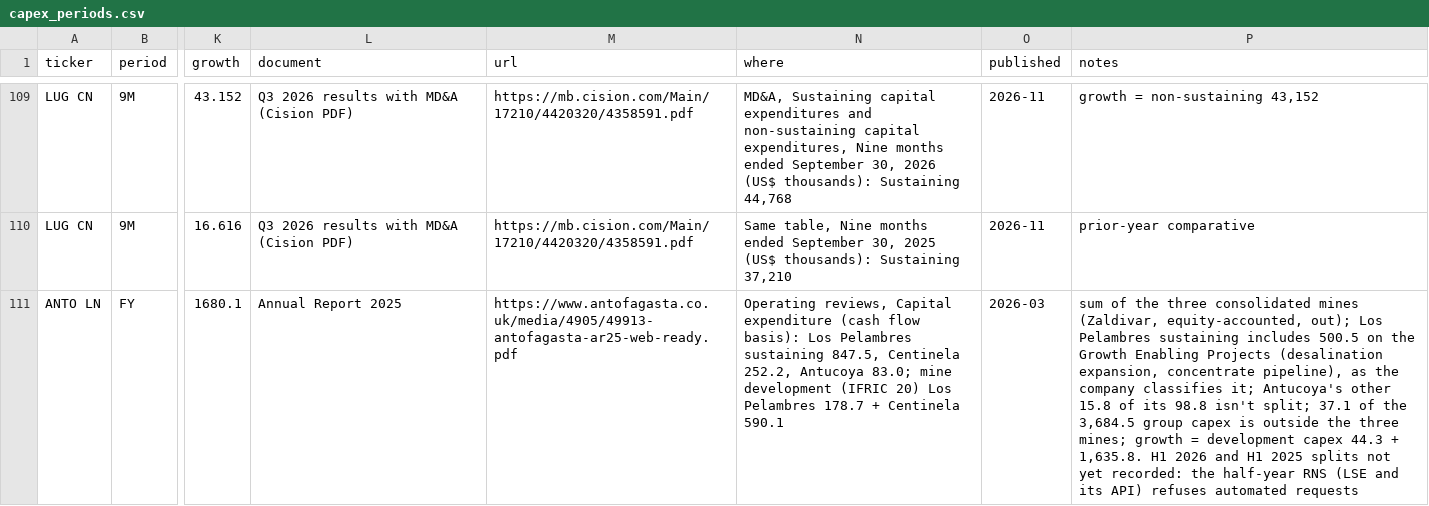
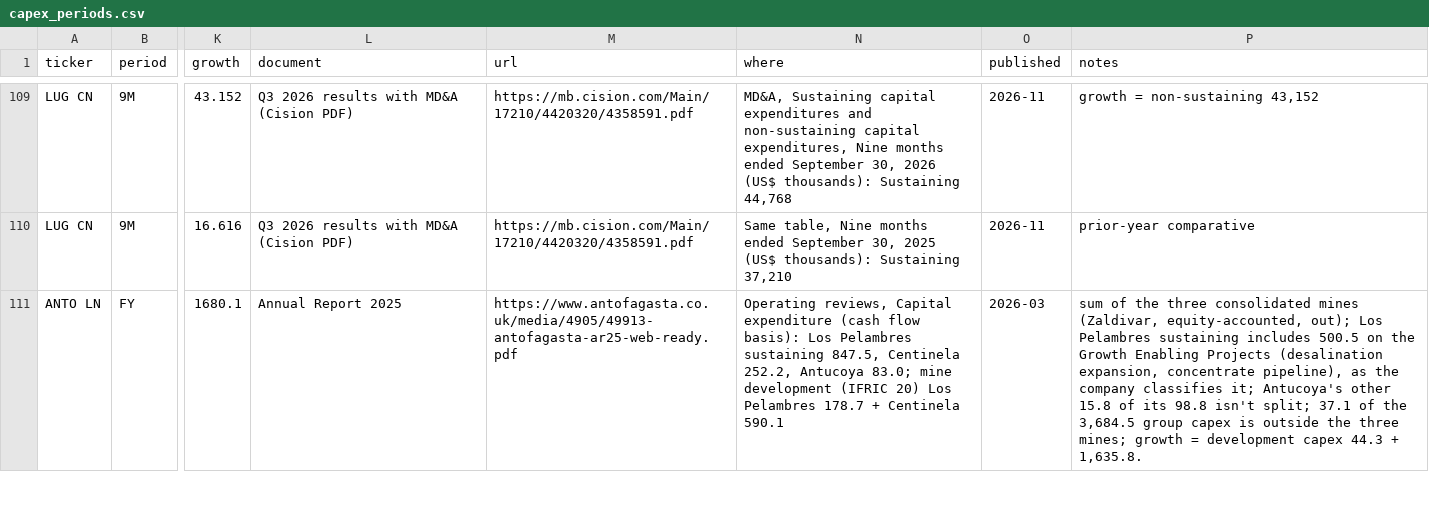
Before and after one commit to rmvw96-spec/mining-company-valuations, a CSV file: data/research/capex_periods.csv, drawn as a sheet; only a part is shown, gaps mark what is left out; the diff covers the shown part only; the diff names each change by its address in the sheet, - before the commit and + after, or states it on an @@ line.

Commit message:
Antofagasta's H1 2026 and H1 2025 sustaining split from its half-year release: trailing 12 months to Jun 30, 2026 US$1,971.4M (incl. 685.3 mine development)

```diff
--- a/data/research/capex_periods.csv
+++ b/data/research/capex_periods.csv
-P111 (notes): …+ 1,635.8. H1 2026 and H1 2025 splits not yet recorded: the half-year RNS (LSE and its API) refuses automated requests
+P111 (notes): …+ 1,635.8.
```
Also changed, not shown: 2 added rows elsewhere in this file, data/research/pnav_companies.csv, data/research/sources.csv.
